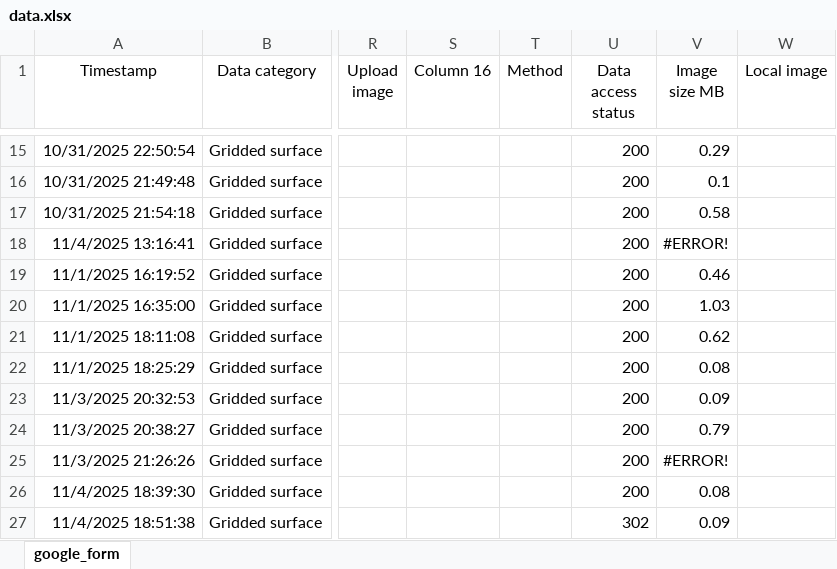
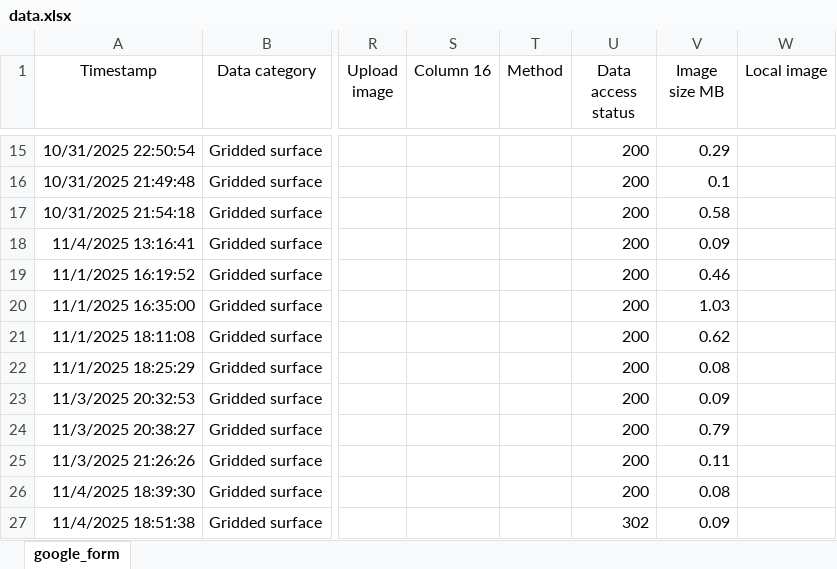
Before and after one commit to OceanCO2/co2-products, an Excel workbook: docs/data.xlsx, sheet google_form, drawn as a sheet; only a part is shown, gaps mark what is left out; values as stored, in another font and other column widths than the file's, no borders; charts and pictures and conditional formats and table styles not drawn; the diff names each change by its address in the sheet, - before the commit and + after, or states it on an @@ line.

```diff
--- a/docs/data.xlsx (sheet google_form)
+++ b/docs/data.xlsx (sheet google_form)
-V18 (Image size MB): #ERROR!
+V18 (Image size MB): 0.09
-V25 (Image size MB): #ERROR!
+V25 (Image size MB): 0.11
```
